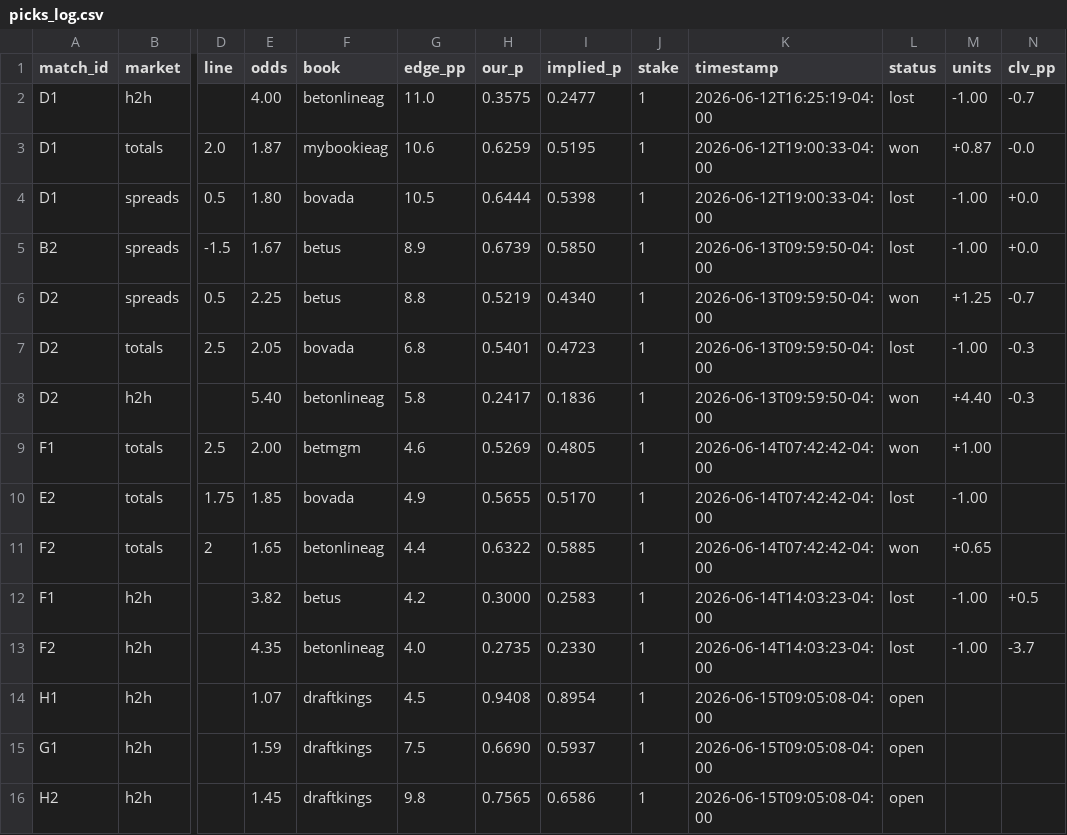
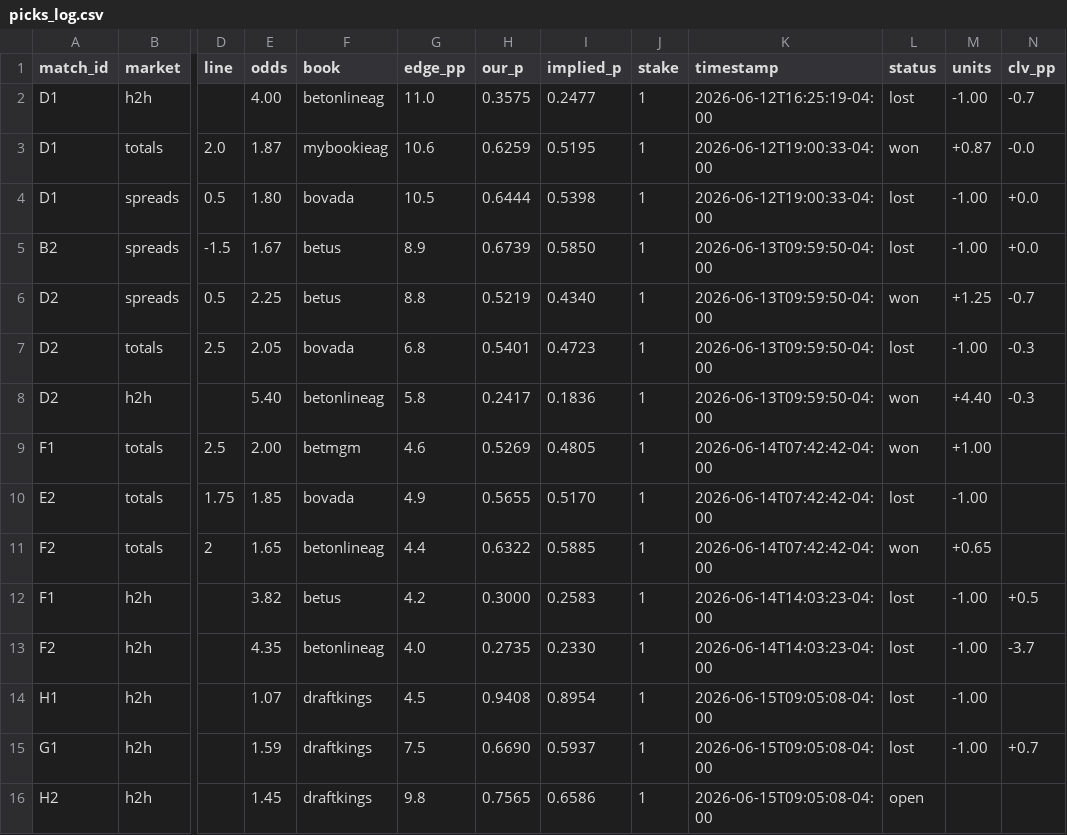
Before and after one commit to alxgriff/wc26-hub, a CSV file: data/picks_log.csv, drawn as a sheet; only a part is shown, gaps mark what is left out; the diff names each change by its address in the sheet, - before the commit and + after, or states it on an @@ line.

```diff
--- a/data/picks_log.csv
+++ b/data/picks_log.csv
-L14:L15 (status): open
+L14:L15 (status): lost
-M14:M15 (units): (empty)
+M14:M15 (units): -1.00
-N15 (clv_pp): (empty)
+N15 (clv_pp): +0.7
```
Also changed, not shown: data/fixtures.csv, 27 other files.
